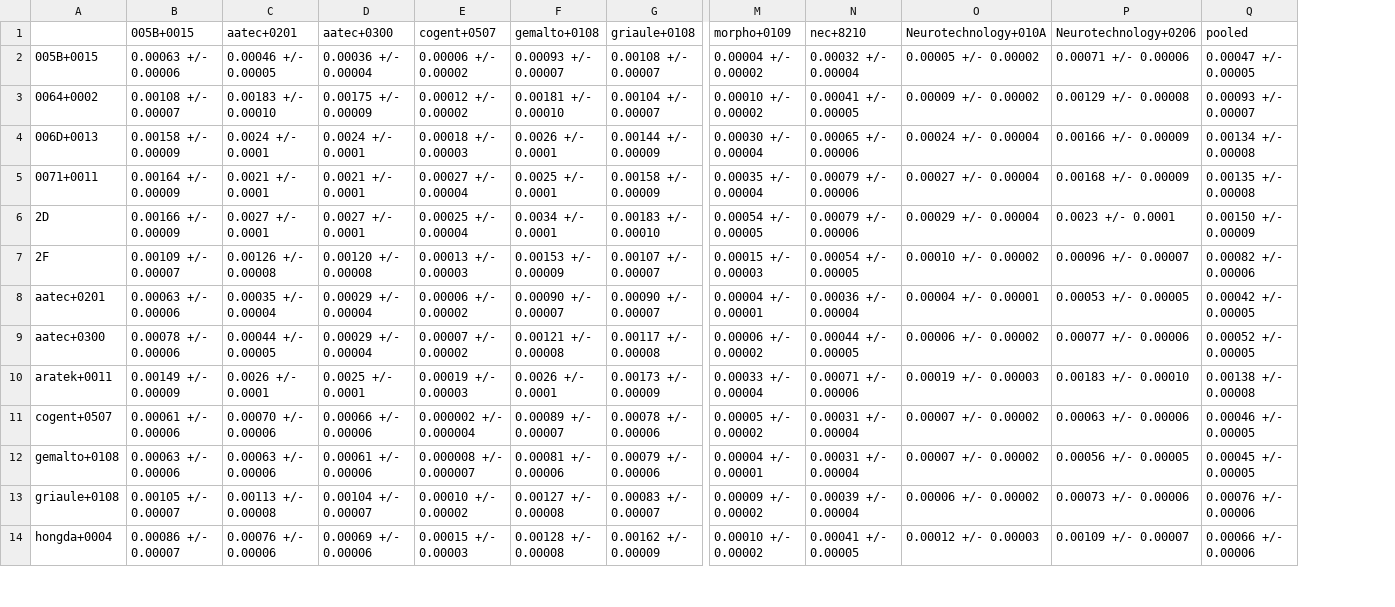
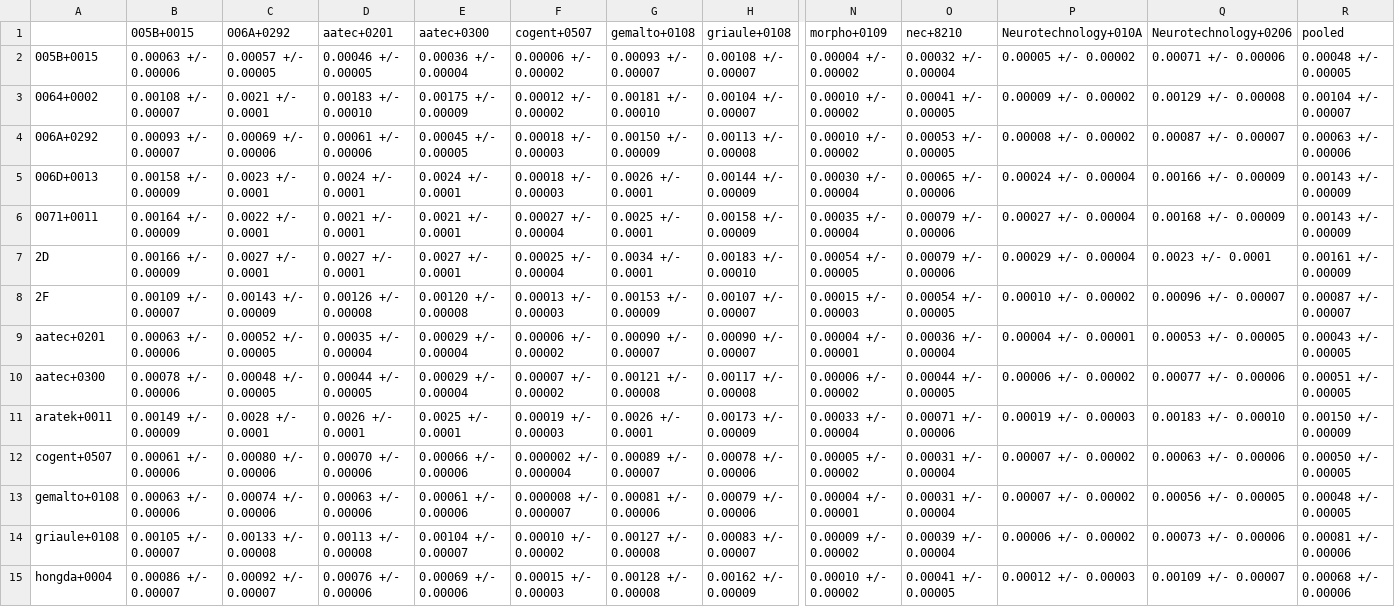
Before and after one commit to usnistgov/minex, a CSV file: results/csvs/minexiii_two_finger_fnmr_fmr_01.csv, drawn as a sheet; only a part is shown, gaps mark what is left out; addresses are those after the commit; rows hold the shown columns only; the diff covers the shown part only; the diff names each change by its address in the sheet, - before the commit and + after, or states it on an @@ line.

```diff
--- a/results/csvs/minexiii_two_finger_fnmr_fmr_01.csv
+++ b/results/csvs/minexiii_two_finger_fnmr_fmr_01.csv
+column C (006A+0292), rows 2-3: 0.00057 +/- 0.00005 | 0.0021 +/- 0.0001; rows 5-15: 0.0023 +/- 0.0001 | 0.0022 +/- 0.0001 | 0.0027 +/- 0.0001 | 0.00143 +/- 0.00009 | 0.00052 +/- 0.00005 | 0.00048 +/- 0.00005 | 0.0028 +/- 0.0001 | 0.00080 +/- 0.00006 | 0.00074 +/- 0.00006 | 0.00133 +/- 0.00008 | 0.00092 +/- 0.00007
-R2 (pooled): 0.00047 +/- 0.00005
+R2 (pooled): 0.00048 +/- 0.00005
-R3 (pooled): 0.00093 +/- 0.00007
+R3 (pooled): 0.00104 +/- 0.00007
+row 4: 006A+0292 | 0.00093 +/- 0.00007 | 0.00069 +/- 0.00006 | 0.00061 +/- 0.00006 | 0.00045 +/- 0.00005 | 0.00018 +/- 0.00003 | 0.00150 +/- 0.00009 | 0.00113 +/- 0.00008 | 0.00010 +/- 0.00002 | 0.00053 +/- 0.00005 | 0.00008 +/- 0.00002 | 0.00087 +/- 0.00007 | 0.00063 +/- 0.00006
-R5 (pooled): 0.00134 +/- 0.00008
+R5 (pooled): 0.00143 +/- 0.00009
-R6 (pooled): 0.00135 +/- 0.00008
+R6 (pooled): 0.00143 +/- 0.00009
-R7 (pooled): 0.00150 +/- 0.00009
+R7 (pooled): 0.00161 +/- 0.00009
-R8 (pooled): 0.00082 +/- 0.00006
+R8 (pooled): 0.00087 +/- 0.00007
-R9 (pooled): 0.00042 +/- 0.00005
+R9 (pooled): 0.00043 +/- 0.00005
-R10 (pooled): 0.00052 +/- 0.00005
+R10 (pooled): 0.00051 +/- 0.00005
-R11 (pooled): 0.00138 +/- 0.00008
+R11 (pooled): 0.00150 +/- 0.00009
-R12 (pooled): 0.00046 +/- 0.00005
+R12 (pooled): 0.00050 +/- 0.00005
-R13 (pooled): 0.00045 +/- 0.00005
+R13 (pooled): 0.00048 +/- 0.00005
-R14 (pooled): 0.00076 +/- 0.00006
+R14 (pooled): 0.00081 +/- 0.00006
-R15 (pooled): 0.00066 +/- 0.00006
+R15 (pooled): 0.00068 +/- 0.00006
```
Also changed, not shown: 24 edited cells elsewhere in this file, results/csvs/minexiii_two_finger_fnmr_fmr_0001.csv, 45 other files.
